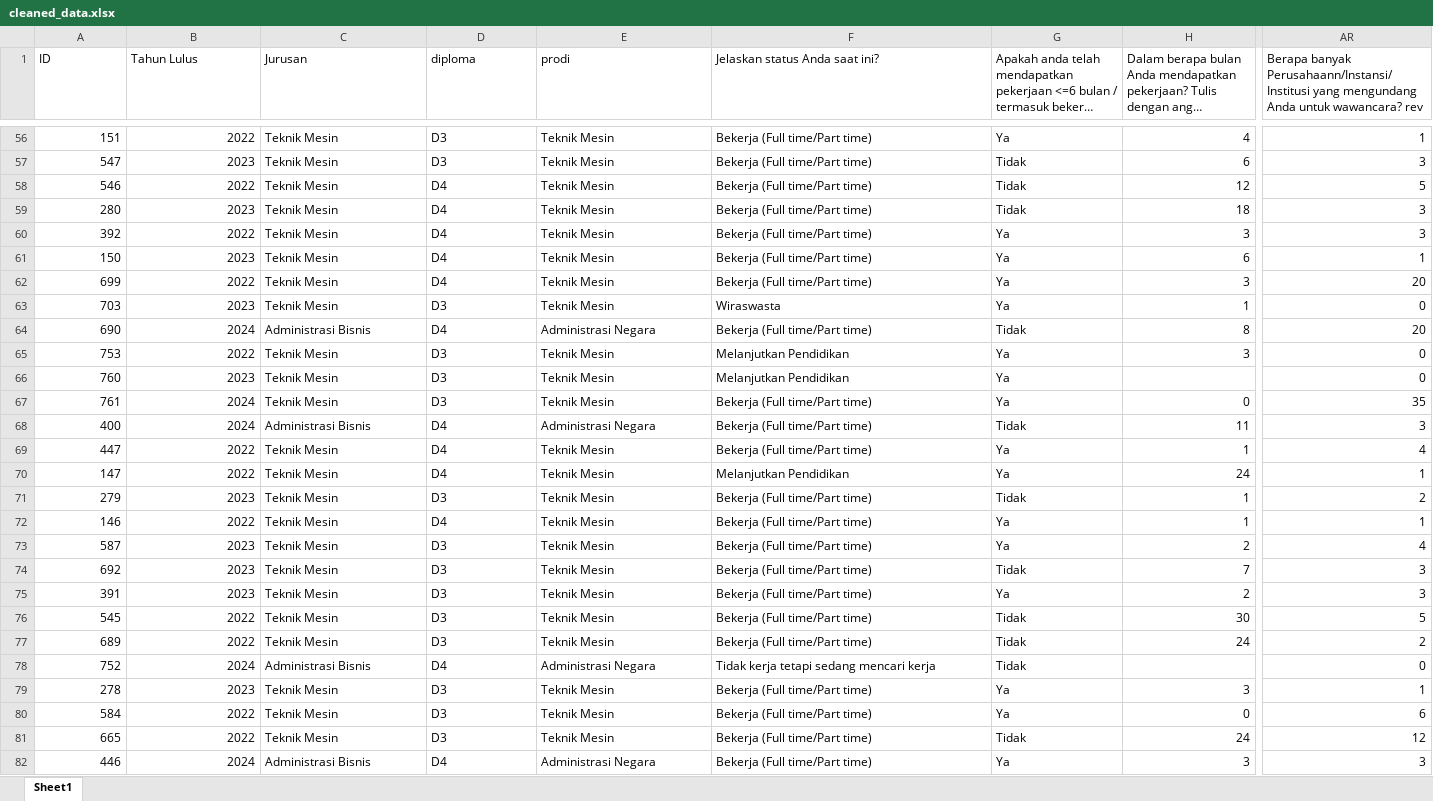
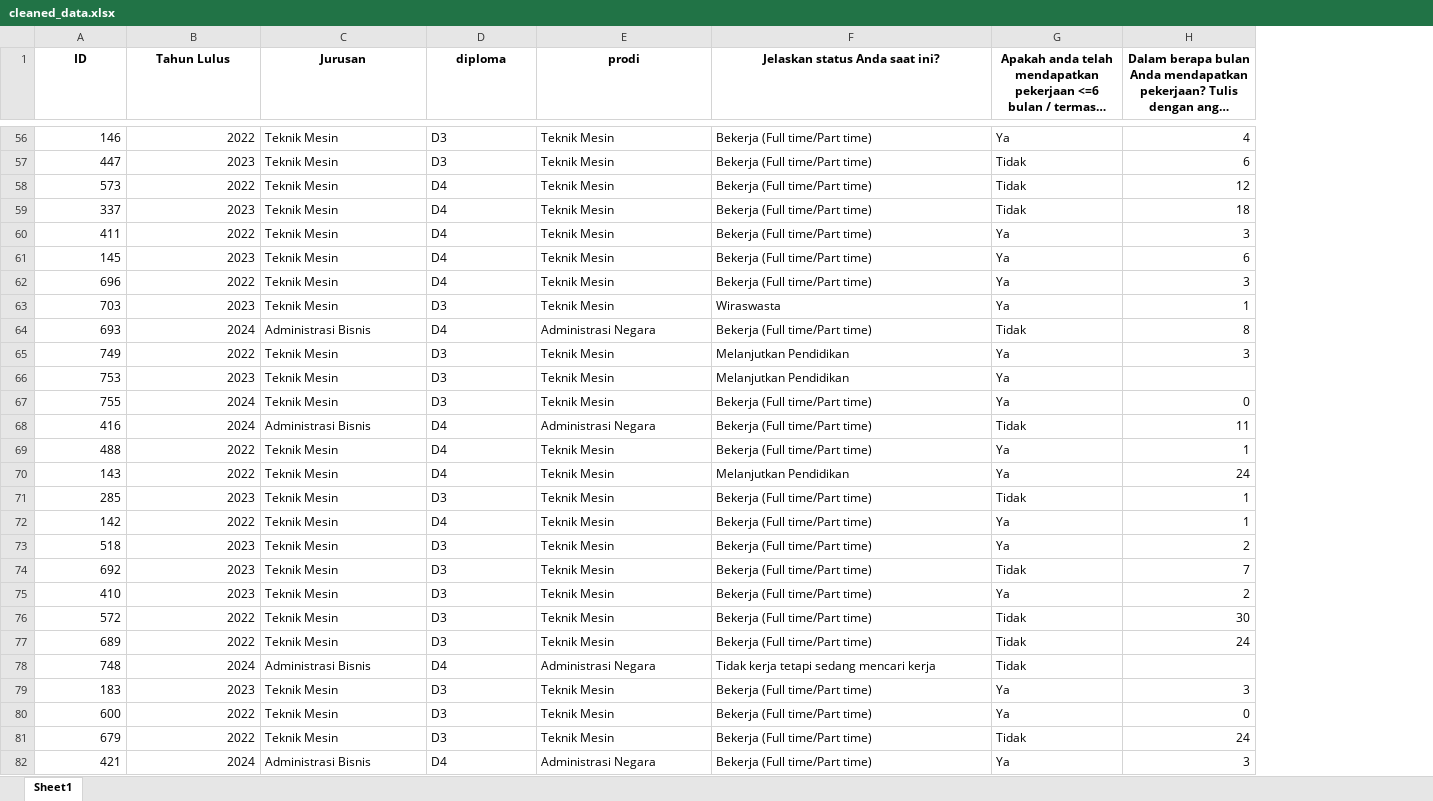
Before and after one commit to yosirodotcom/tracer-study-2025, an Excel workbook: cleaned_data.xlsx, sheet Sheet1, drawn as a sheet; only a part is shown, gaps mark what is left out; long unchanged cells end in …; values as stored, in another font and other column widths than the file's, no borders; the diff covers the shown part only; the diff names each change by its address in the sheet, - before the commit and + after, or states it on an @@ line.

```diff
--- a/cleaned_data.xlsx (sheet Sheet1)
+++ b/cleaned_data.xlsx (sheet Sheet1)
-column AR, row 1: Berapa banyak Perusahaann/Instansi/Institusi yang mengundang Anda untuk wawancara? rev; rows 56-82: 1 | 3 | 5 | 3 | 3 | 1 | 20 | 0 | 20 | 0 | 0 | 35 | 3 | 4 | 1 | 2 | 1 | 4 | 3 | 3 | 5 | 2 | 0 | 1 | 6 | 12 | 3
@@ A1:H1 bold: off → on, alignment: left → center @@
-A56 (ID): 151
+A56 (ID): 146
-A57 (ID): 547
+A57 (ID): 447
-A58 (ID): 546
+A58 (ID): 573
-A59 (ID): 280
+A59 (ID): 337
-A60 (ID): 392
+A60 (ID): 411
-A61 (ID): 150
+A61 (ID): 145
-A62 (ID): 699
+A62 (ID): 696
-A64 (ID): 690
+A64 (ID): 693
-A65 (ID): 753
+A65 (ID): 749
-A66 (ID): 760
+A66 (ID): 753
-A67 (ID): 761
+A67 (ID): 755
-A68 (ID): 400
+A68 (ID): 416
-A69 (ID): 447
+A69 (ID): 488
-A70 (ID): 147
+A70 (ID): 143
-A71 (ID): 279
+A71 (ID): 285
-A72 (ID): 146
+A72 (ID): 142
-A73 (ID): 587
+A73 (ID): 518
-A75 (ID): 391
+A75 (ID): 410
-A76 (ID): 545
+A76 (ID): 572
-A78 (ID): 752
+A78 (ID): 748
-A79 (ID): 278
+A79 (ID): 183
-A80 (ID): 584
+A80 (ID): 600
-A81 (ID): 665
+A81 (ID): 679
-A82 (ID): 446
+A82 (ID): 421
```
Also changed, not shown: 500 edited cells and cell formats elsewhere in this sheet, data.xlsx, group_table.xlsx, 2 other files.
